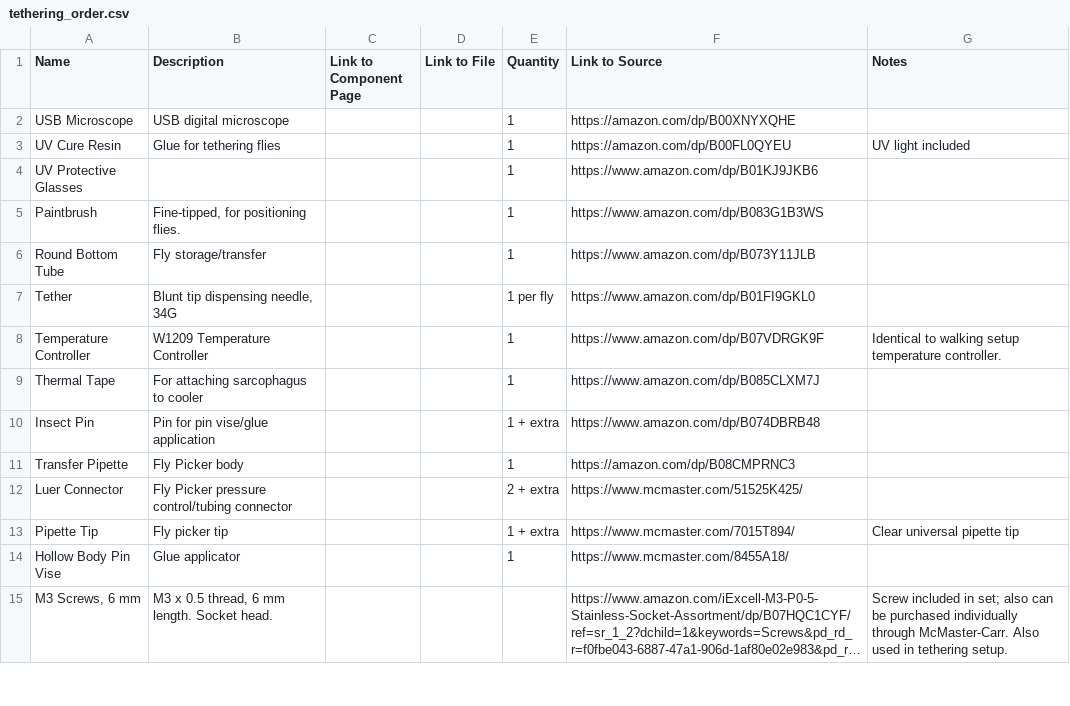
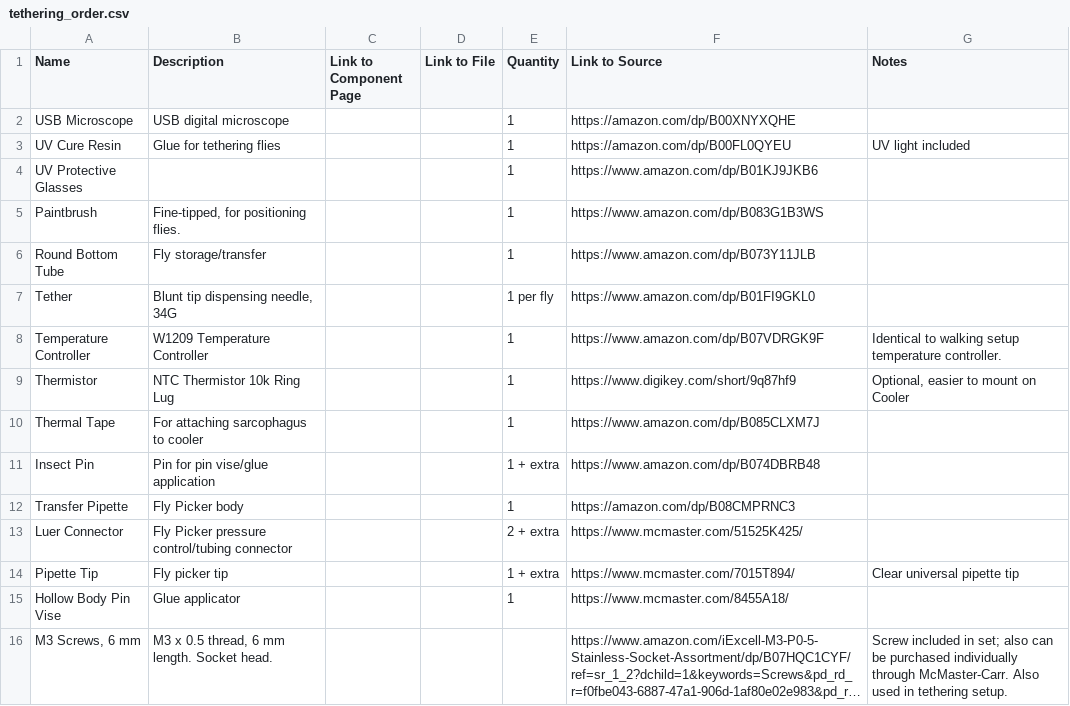
Before and after one commit to reiserlab/Fly-Lab-Gear, a CSV file: assets/data/tethering_order.csv, drawn as a sheet; only a part is shown; long unchanged cells end in ….

Commit message:
add Thermistor

```diff
--- a/assets/data/tethering_order.csv
+++ b/assets/data/tethering_order.csv
@@ -8,2 +8,3 @@ Tether,"Blunt tip dispensing needle, 34G",,,1 per fly,https://www.amazon.com/dp/
 Temperature Controller,W1209 Temperature Controller,,,1,https://www.amazon.com/dp/B07VDRGK9F,Identical to walking setup temperature controller.
+Thermistor,NTC Thermistor 10k Ring Lug,,,1,https://www.digikey.com/short/9q87hf9,"Optional, easier to mount on Cooler"
 Thermal Tape,For attaching sarcophagus to cooler,,,1,https://www.amazon.com/dp/B085CLXM7J,
```
